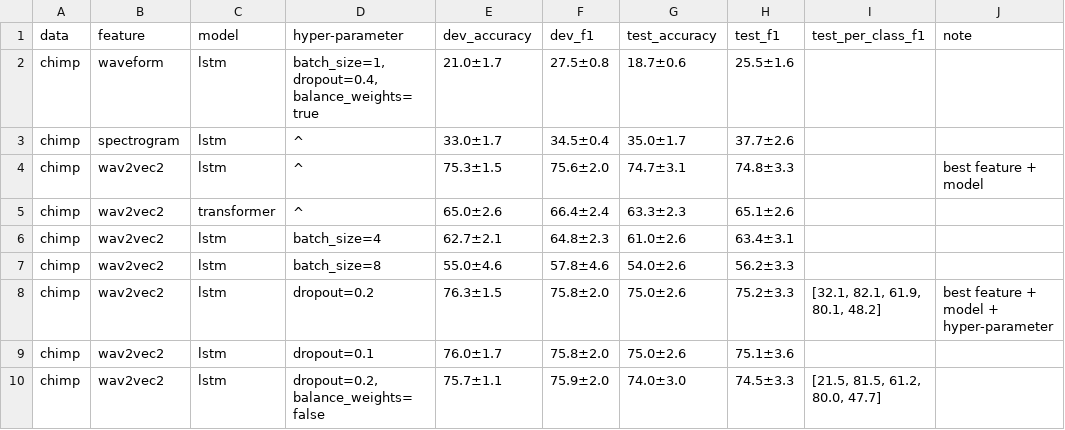
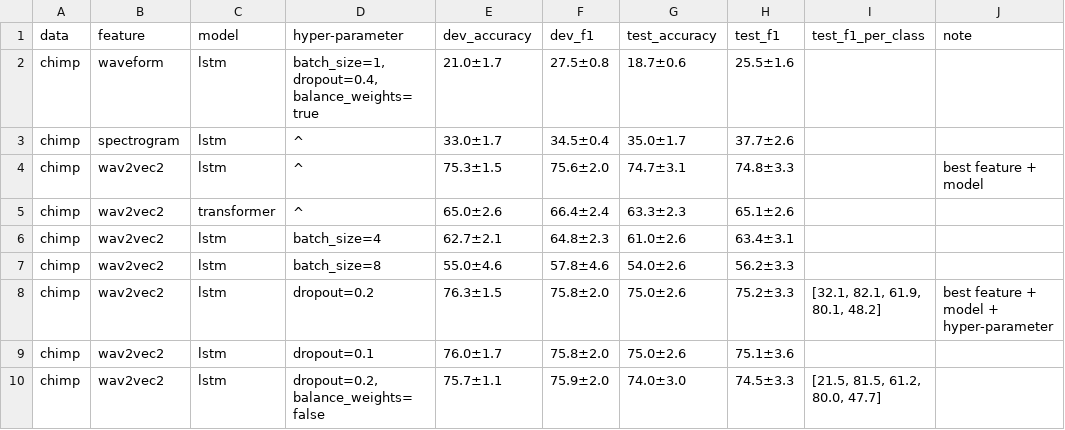
Before and after one commit to J22Melody/sed_great_ape, a CSV file: results/metrics.csv, drawn as a sheet.

Commit message:
Update metrics.csv

```diff
--- a/results/metrics.csv
+++ b/results/metrics.csv
@@ -1,2 +1,2 @@
-data,feature," model",hyper-parameter," dev_accuracy"," dev_f1"," test_accuracy"," test_f1",test_per_class_f1,note
+data,feature," model",hyper-parameter," dev_accuracy"," dev_f1"," test_accuracy"," test_f1",test_f1_per_class,note
 chimp,waveform,"lstm","batch_size=1, dropout=0.4, balance_weights=true","21.0±1.7","27.5±0.8","18.7±0.6","25.5±1.6",,
```
